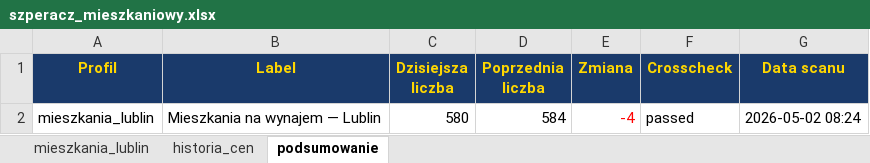
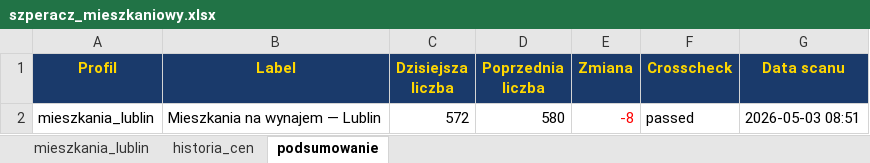
Before and after one commit to Bonaventura-EW/SZPERACZ-MIESZKANIOWY, an Excel workbook: data/szperacz_mieszkaniowy.xlsx, sheet podsumowanie, drawn as a sheet; values as stored, in another font and other column widths than the file's, no borders; the diff names each change by its address in the sheet, - before the commit and + after, or states it on an @@ line.

```diff
--- a/data/szperacz_mieszkaniowy.xlsx (sheet podsumowanie)
+++ b/data/szperacz_mieszkaniowy.xlsx (sheet podsumowanie)
-C2 (Dzisiejsza liczba): 580
+C2 (Dzisiejsza liczba): 572
-D2 (Poprzednia liczba): 584
+D2 (Poprzednia liczba): 580
-E2 (Zmiana): -4
+E2 (Zmiana): -8
-G2 (Data scanu): 2026-05-02 08:24
+G2 (Data scanu): 2026-05-03 08:51
```
Also changed, not shown: sheet mieszkania_lublin, sheet historia_cen, 3 other files.
